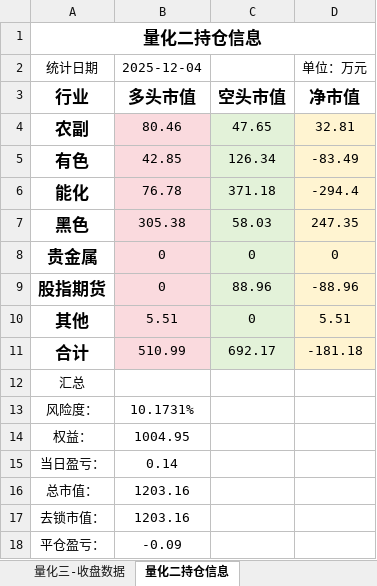
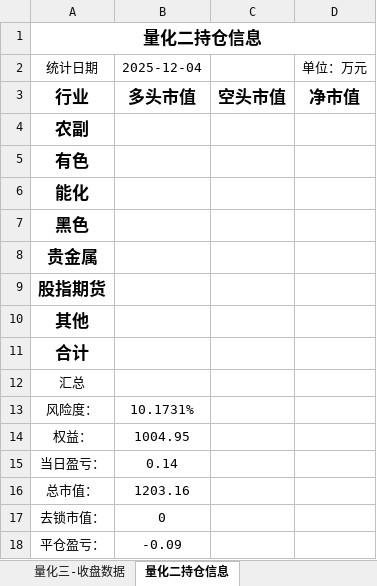
Before and after one commit to lishengze/python-study, an Excel workbook: template/12.4/量化业务日报-2025-12-04.xlsx, sheet 量化二持仓信息, drawn as a sheet; values as stored, in another font and other column widths than the file's, no borders; the diff names each change by its address in the sheet, - before the commit and + after, or states it on an @@ line.

```diff
--- a/template/12.4/量化业务日报-2025-12-04.xlsx (sheet 量化二持仓信息)
+++ b/template/12.4/量化业务日报-2025-12-04.xlsx (sheet 量化二持仓信息)
-B4: 80.46
+B4: (empty)
-B4:B11 fill: #FADADE
+B4:B11 fill: none
-C4: 47.65
+C4: (empty)
-C4:C11 fill: #E3F2D9
+C4:C11 fill: none
-D4: 32.81
+D4: (empty)
-D4:D11 fill: #FFF4D1
+D4:D11 fill: none
-B5: 42.85
+B5: (empty)
-C5: 126.34
+C5: (empty)
-D5: -83.49
+D5: (empty)
-B6: 76.78
+B6: (empty)
-C6: 371.18
+C6: (empty)
-D6: -294.4
+D6: (empty)
-B7: 305.38
+B7: (empty)
-C7: 58.03
+C7: (empty)
-D7: 247.35
+D7: (empty)
-B8:B9: 0
+B8:B9: (empty)
-C8: 0
+C8: (empty)
-D8: 0
+D8: (empty)
-C9: 88.96
+C9: (empty)
-D9: -88.96
+D9: (empty)
-B10: 5.51
+B10: (empty)
-C10: 0
+C10: (empty)
-D10: 5.51
+D10: (empty)
-B11: 510.99
+B11: (empty)
-C11: 692.17
+C11: (empty)
-D11: -181.18
+D11: (empty)
-B17: 1203.16
+B17: 0
```
Also changed, not shown: sheet 量化三-收盘数据, sheet 量化三-结算数据, sheet 量化二持仓信息--详细统计, sheet 量化二-结算数据, sheet 量化二-收盘数据, charts or pictures, template/12.4/净值.xlsx, 14 other files.
